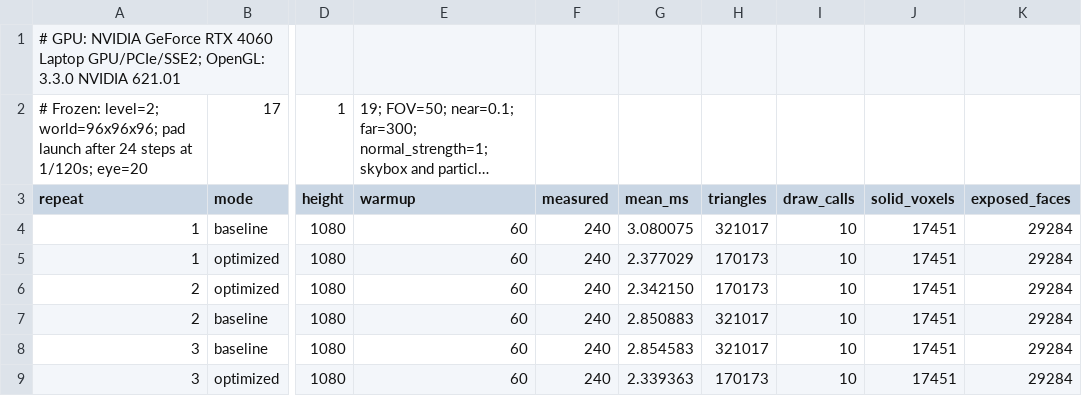
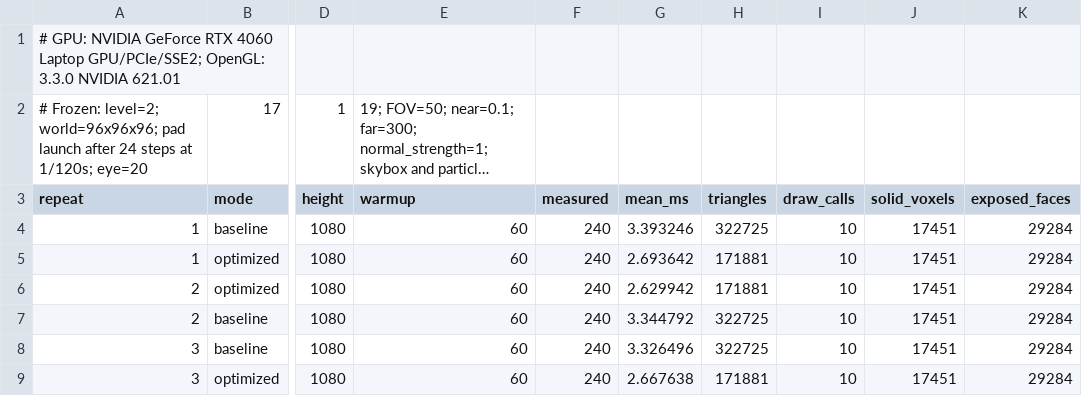
Before and after one commit to JerryX411/COMP9415-Group-Project, a CSV file: report/evidence/corona.csv, drawn as a sheet; only a part is shown, gaps mark what is left out; long unchanged cells end in …; the diff names each change by its address in the sheet, - before the commit and + after, or states it on an @@ line.

Commit message:
Refresh report, platform validation and reproducible submission evidence

```diff
--- a/report/evidence/corona.csv
+++ b/report/evidence/corona.csv
-G4 (mean_ms): 3.080075
+G4 (mean_ms): 3.393246
-H4 (triangles): 321017
+H4 (triangles): 322725
-G5 (mean_ms): 2.377029
+G5 (mean_ms): 2.693642
-H5:H6 (triangles): 170173
+H5:H6 (triangles): 171881
-G6 (mean_ms): 2.342150
+G6 (mean_ms): 2.629942
-G7 (mean_ms): 2.850883
+G7 (mean_ms): 3.344792
-H7:H8 (triangles): 321017
+H7:H8 (triangles): 322725
-G8 (mean_ms): 2.854583
+G8 (mean_ms): 3.326496
-G9 (mean_ms): 2.339363
+G9 (mean_ms): 2.667638
-H9 (triangles): 170173
+H9 (triangles): 171881
```
Also changed, not shown: report/evidence/helios.csv, report/evidence/tutorial.csv, 36 other files.
